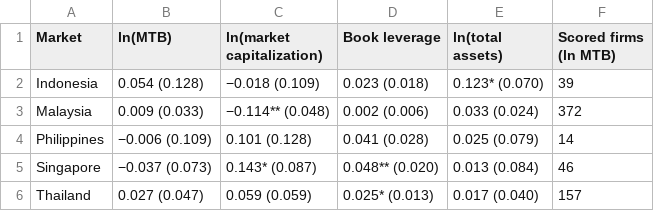
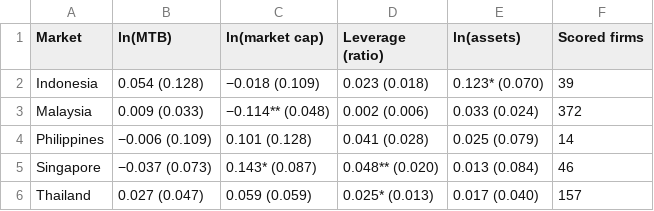
Before and after one commit to trungcandygit/B-i-ESG2, a CSV file: project_R/outputs/tableIA3_formatted.csv, drawn as a sheet.

```diff
--- a/project_R/outputs/tableIA3_formatted.csv
+++ b/project_R/outputs/tableIA3_formatted.csv
@@ -1,2 +1,2 @@
-"Market","ln(MTB)","ln(market capitalization)","Book leverage","ln(total assets)","Scored firms (ln MTB)"
+"Market","ln(MTB)","ln(market cap)","Leverage (ratio)","ln(assets)","Scored firms"
 "Indonesia","0.054 (0.128)","−0.018 (0.109)","0.023 (0.018)","0.123* (0.070)","39"
```
Also changed, not shown: project_R/outputs/table2_formatted.csv, project_R/outputs/table3_formatted.csv, 17 other files.
